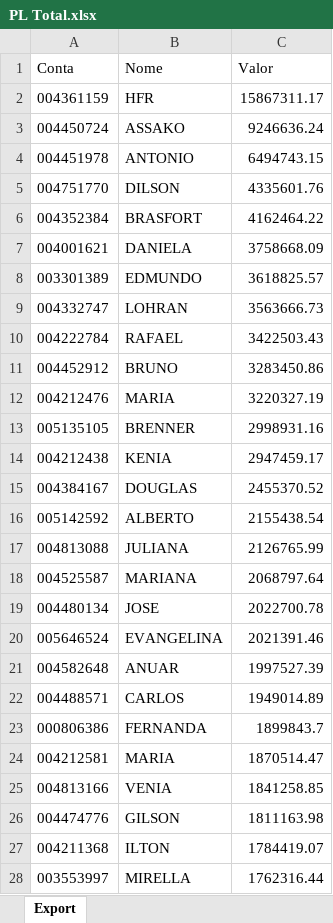
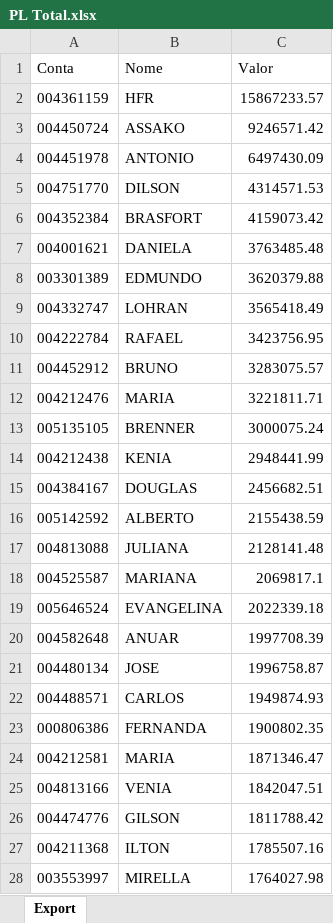
Before and after one commit to bluemetrixgit/Mesa_de_operacao, an Excel workbook: PL Total.xlsx, sheet Export, drawn as a sheet; only a part is shown; values as stored, in another font and other column widths than the file's, no borders; removed rows and columns are numbered as before the commit, all else as after; the diff covers the shown part only; the diff names each change by its address in the sheet, - before the commit and + after, or states it on an @@ line.

```diff
--- a/PL Total.xlsx (sheet Export)
+++ b/PL Total.xlsx (sheet Export)
-C2 (Valor): 15867311.17
+C2 (Valor): 15867233.57
-C3 (Valor): 9246636.24
+C3 (Valor): 9246571.42
-C4 (Valor): 6494743.15
+C4 (Valor): 6497430.09
-C5 (Valor): 4335601.76
+C5 (Valor): 4314571.53
-C6 (Valor): 4162464.22
+C6 (Valor): 4159073.42
-C7 (Valor): 3758668.09
+C7 (Valor): 3763485.48
-C8 (Valor): 3618825.57
+C8 (Valor): 3620379.88
-C9 (Valor): 3563666.73
+C9 (Valor): 3565418.49
-C10 (Valor): 3422503.43
+C10 (Valor): 3423756.95
-C11 (Valor): 3283450.86
+C11 (Valor): 3283075.57
-C12 (Valor): 3220327.19
+C12 (Valor): 3221811.71
-C13 (Valor): 2998931.16
+C13 (Valor): 3000075.24
-C14 (Valor): 2947459.17
+C14 (Valor): 2948441.99
-C15 (Valor): 2455370.52
+C15 (Valor): 2456682.51
-C16 (Valor): 2155438.54
+C16 (Valor): 2155438.59
-C17 (Valor): 2126765.99
+C17 (Valor): 2128141.48
-C18 (Valor): 2068797.64
+C18 (Valor): 2069817.1
-row 19: 004480134 | JOSE | 2022700.78
-C19 (Valor): 2021391.46
+C19 (Valor): 2022339.18
-C20 (Valor): 1997527.39
+C20 (Valor): 1997708.39
+row 21: 004480134 | JOSE | 1996758.87
-C22 (Valor): 1949014.89
+C22 (Valor): 1949874.93
-C23 (Valor): 1899843.7
+C23 (Valor): 1900802.35
-C24 (Valor): 1870514.47
+C24 (Valor): 1871346.47
-C25 (Valor): 1841258.85
+C25 (Valor): 1842047.51
-C26 (Valor): 1811163.98
+C26 (Valor): 1811788.42
-C27 (Valor): 1784419.07
+C27 (Valor): 1785507.16
-C28 (Valor): 1762316.44
+C28 (Valor): 1764027.98
```
Also changed, not shown: 33 added rows, 33 removed rows and 453 edited cells elsewhere in this sheet, Posição.xlsx, Saldo.xlsx, 3 other files.
